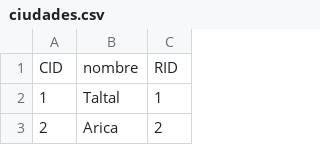
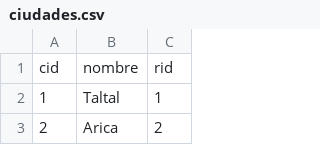
Before and after one commit to josejimenezp/IIC2413-Grupo37, a CSV file: ciudades.csv, drawn as a sheet; only a part is shown; removed rows and columns are numbered as before the commit, all else as after; the diff names each change by its address in the sheet, - before the commit and + after, or states it on an @@ line.

Commit message:
asdad

```diff
--- a/ciudades.csv
+++ b/ciudades.csv
-row 1: CID | nombre | RID
+row 1: cid | nombre | rid
```
